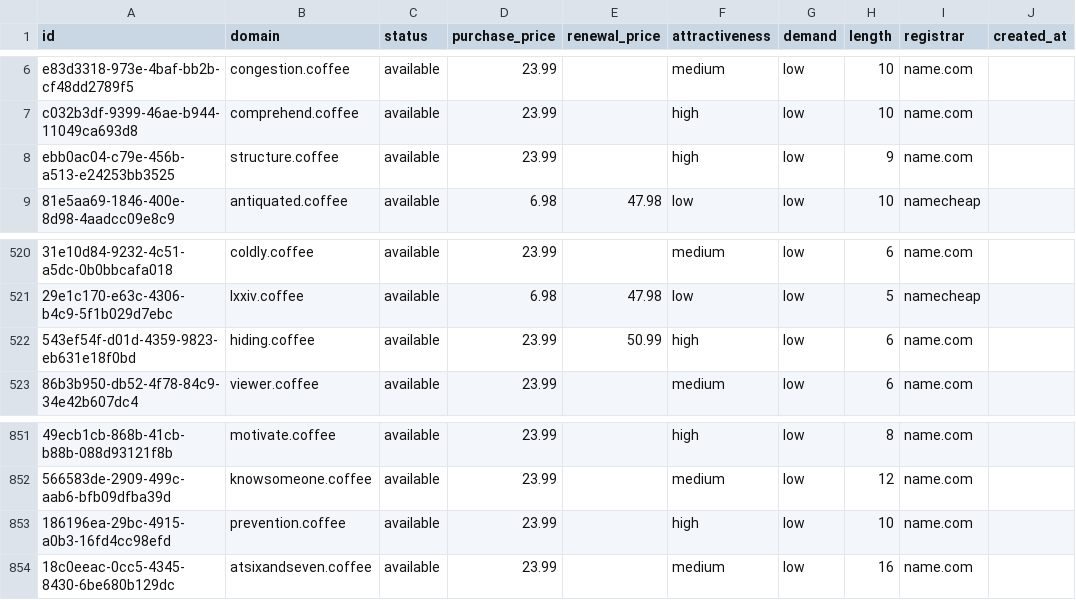
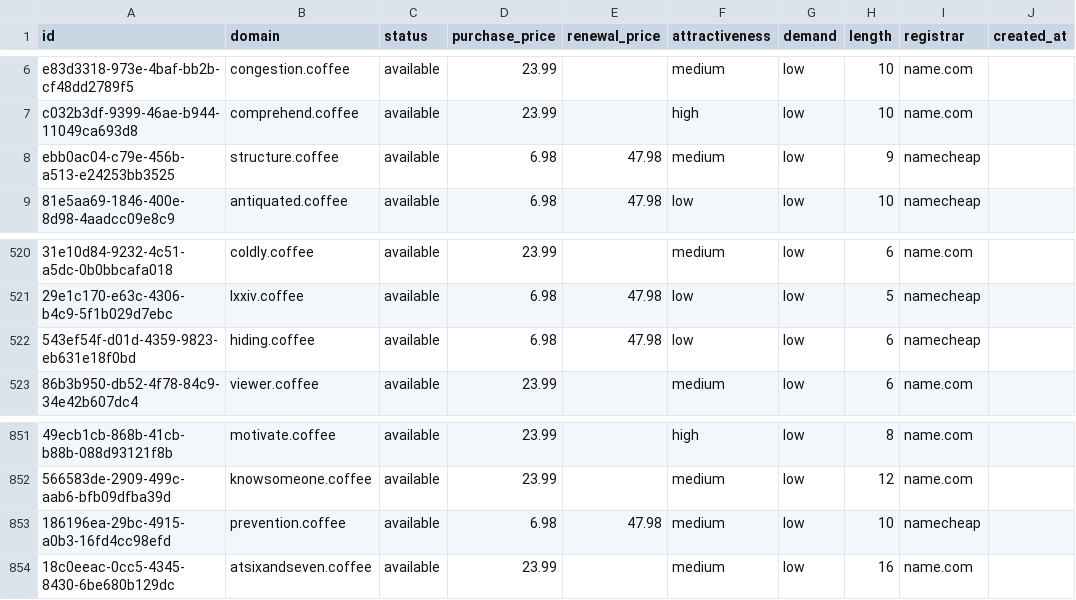
Before and after one commit to UniqueDomains/coffee-oneword-domains, a CSV file: coffee.csv, drawn as a sheet; only a part is shown, gaps mark what is left out; the diff names each change by its address in the sheet, - before the commit and + after, or states it on an @@ line.

Commit message:
Domains update

```diff
--- a/coffee.csv
+++ b/coffee.csv
-D8 (purchase_price): 23.99
+D8 (purchase_price): 6.98
-E8 (renewal_price): (empty)
+E8 (renewal_price): 47.98
-F8 (attractiveness): high
+F8 (attractiveness): medium
-I8 (registrar): name.com
+I8 (registrar): namecheap
-D522 (purchase_price): 23.99
+D522 (purchase_price): 6.98
-E522 (renewal_price): 50.99
+E522 (renewal_price): 47.98
-F522 (attractiveness): high
+F522 (attractiveness): low
-I522 (registrar): name.com
+I522 (registrar): namecheap
-D853 (purchase_price): 23.99
+D853 (purchase_price): 6.98
-E853 (renewal_price): (empty)
+E853 (renewal_price): 47.98
-F853 (attractiveness): high
+F853 (attractiveness): medium
-I853 (registrar): name.com
+I853 (registrar): namecheap
```
Also changed, not shown: 4 other files.
